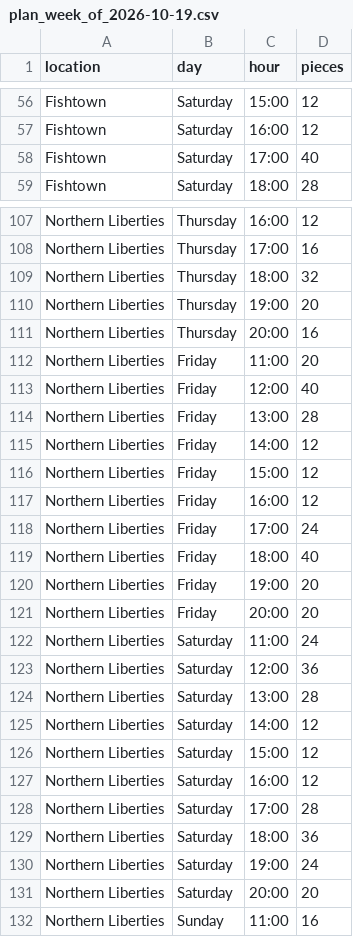
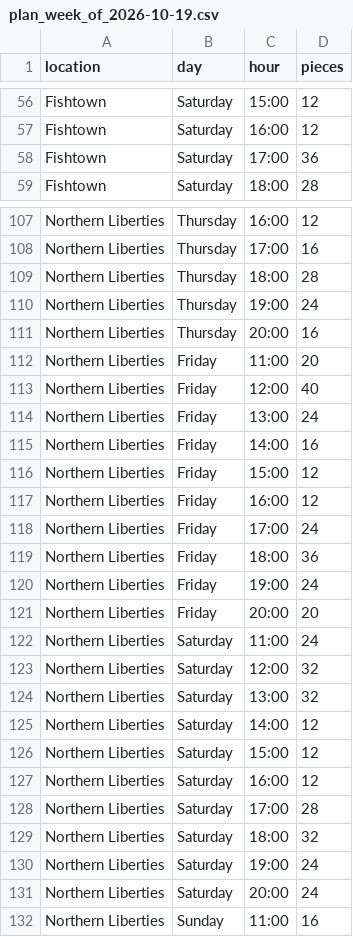
Before and after one commit to LutonicAzteca17/coop-chicken-cook-plan, a CSV file: plans/plan_week_of_2026-10-19.csv, drawn as a sheet; only a part is shown, gaps mark what is left out; the diff covers the shown part only.

```diff
--- a/plans/plan_week_of_2026-10-19.csv
+++ b/plans/plan_week_of_2026-10-19.csv
@@ -57,3 +57,3 @@ Fishtown,Saturday,15:00,12
 Fishtown,Saturday,16:00,12
-Fishtown,Saturday,17:00,40
+Fishtown,Saturday,17:00,36
 Fishtown,Saturday,18:00,28
@@ -108,4 +108,4 @@ Northern Liberties,Thursday,16:00,12
 Northern Liberties,Thursday,17:00,16
-Northern Liberties,Thursday,18:00,32
-Northern Liberties,Thursday,19:00,20
+Northern Liberties,Thursday,18:00,28
+Northern Liberties,Thursday,19:00,24
 Northern Liberties,Thursday,20:00,16
@@ -113,4 +113,4 @@ Northern Liberties,Friday,11:00,20
 Northern Liberties,Friday,12:00,40
-Northern Liberties,Friday,13:00,28
-Northern Liberties,Friday,14:00,12
+Northern Liberties,Friday,13:00,24
+Northern Liberties,Friday,14:00,16
 Northern Liberties,Friday,15:00,12
@@ -118,8 +118,8 @@ Northern Liberties,Friday,16:00,12
 Northern Liberties,Friday,17:00,24
-Northern Liberties,Friday,18:00,40
-Northern Liberties,Friday,19:00,20
+Northern Liberties,Friday,18:00,36
+Northern Liberties,Friday,19:00,24
 Northern Liberties,Friday,20:00,20
 Northern Liberties,Saturday,11:00,24
-Northern Liberties,Saturday,12:00,36
-Northern Liberties,Saturday,13:00,28
+Northern Liberties,Saturday,12:00,32
+Northern Liberties,Saturday,13:00,32
 Northern Liberties,Saturday,14:00,12
@@ -128,5 +128,5 @@ Northern Liberties,Saturday,16:00,12
 Northern Liberties,Saturday,17:00,28
-Northern Liberties,Saturday,18:00,36
+Northern Liberties,Saturday,18:00,32
 Northern Liberties,Saturday,19:00,24
-Northern Liberties,Saturday,20:00,20
+Northern Liberties,Saturday,20:00,24
 Northern Liberties,Sunday,11:00,16
```
Also changed, not shown: 25 edited cells elsewhere in this file, 4 other files.
